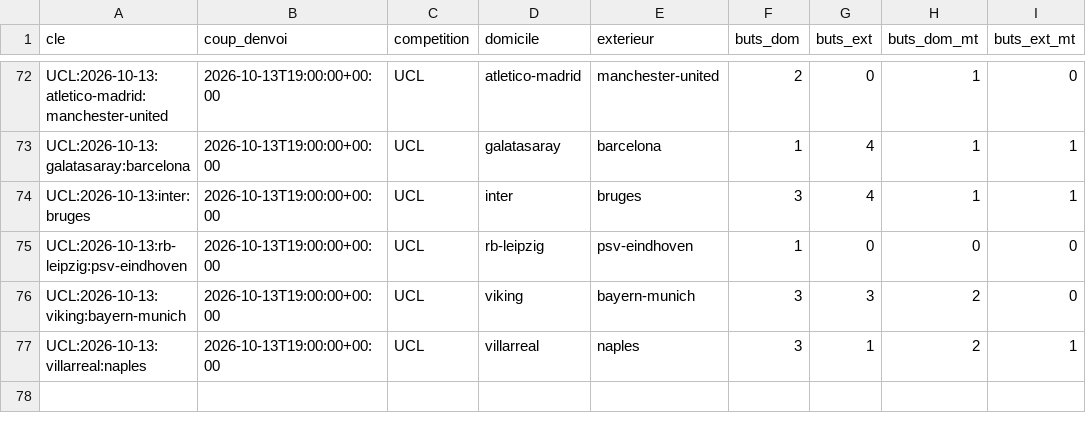
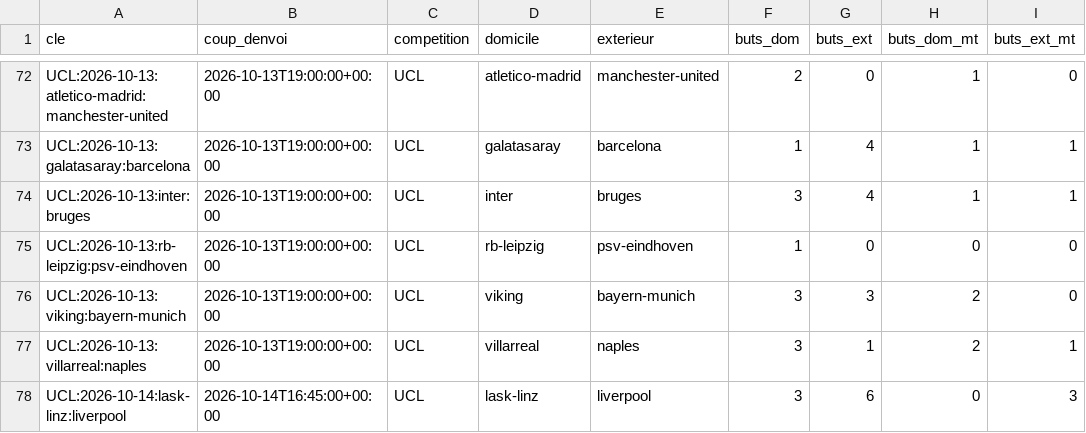
Before and after one commit to Stevy64/Zanalyze-Engine, a CSV file: data/archive/resultats-2026-10.csv, drawn as a sheet; only a part is shown, gaps mark what is left out.

```diff
--- a/data/archive/resultats-2026-10.csv
+++ b/data/archive/resultats-2026-10.csv
@@ -77 +77,2 @@ UCL:2026-10-13:viking:bayern-munich,2026-10-13T19:00:00+00:00,UCL,viking,bayern-
 UCL:2026-10-13:villarreal:naples,2026-10-13T19:00:00+00:00,UCL,villarreal,naples,3,1,2,1
+UCL:2026-10-14:lask-linz:liverpool,2026-10-14T16:45:00+00:00,UCL,lask-linz,liverpool,3,6,0,3
```
Also changed, not shown: data/archive/observations-2026-10.csv, 1 other file.
